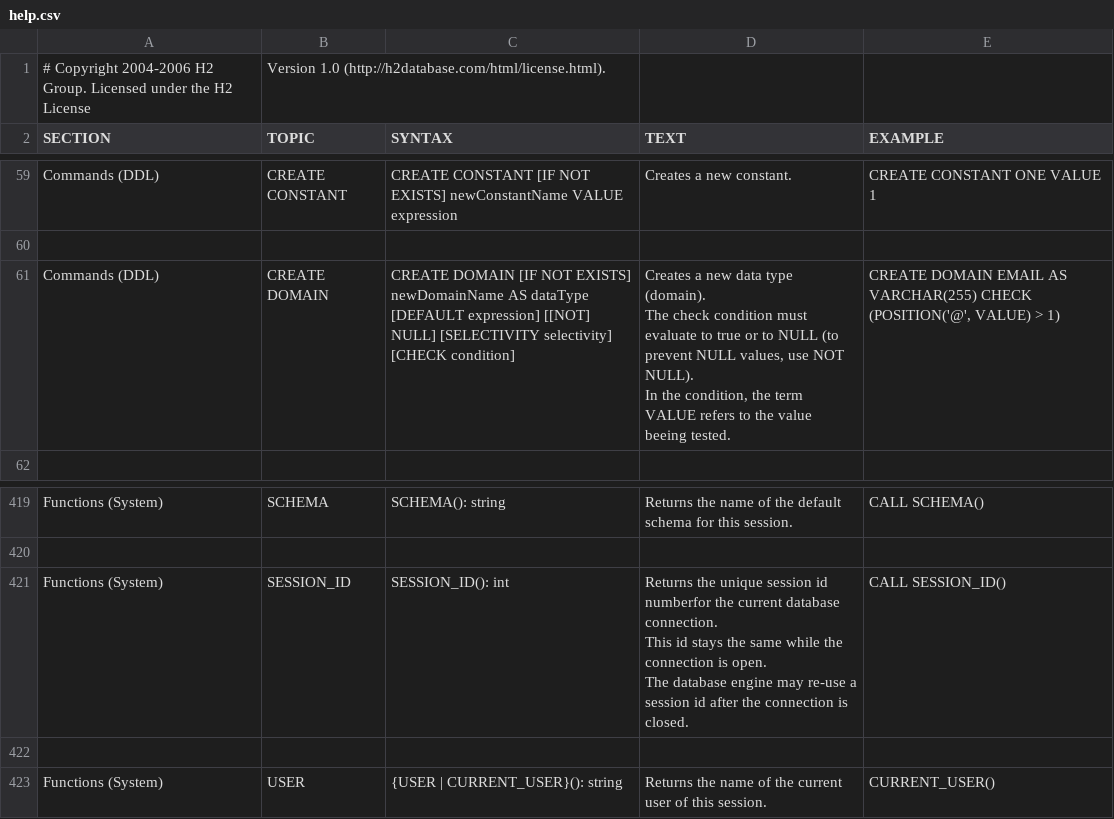
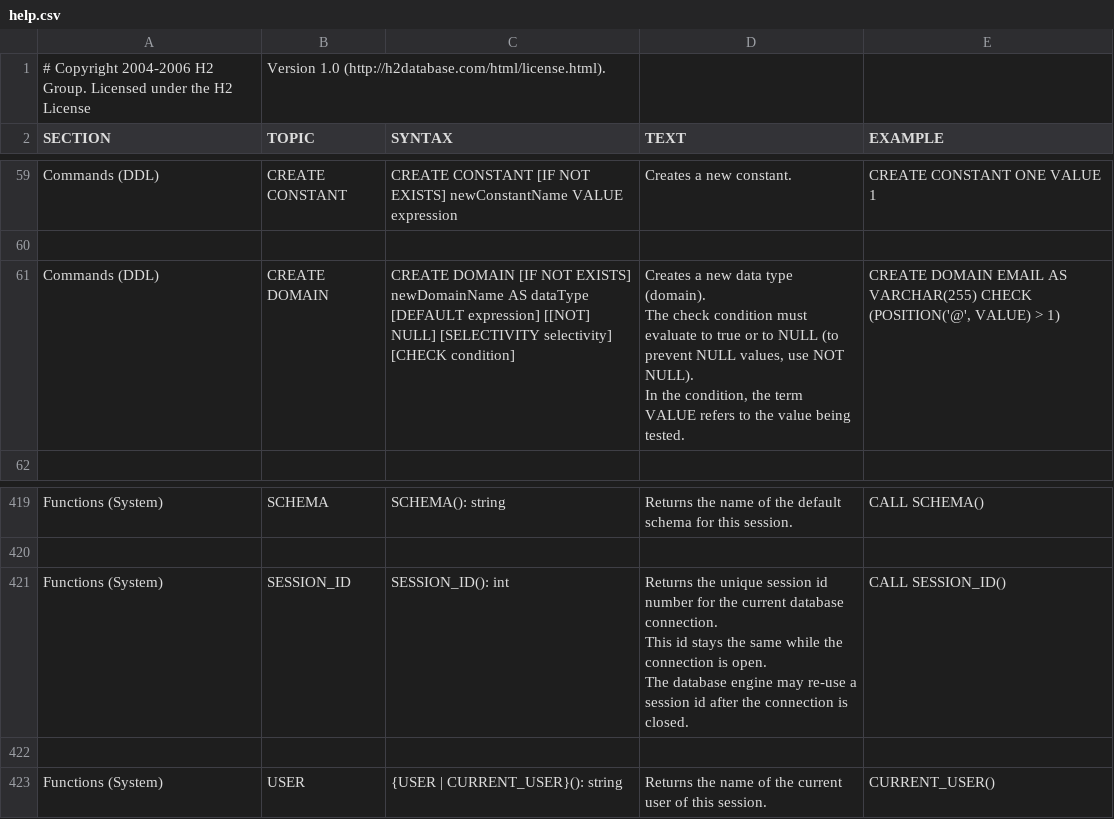
Before and after one commit to peterfich/h2database, a CSV file: h2/src/main/org/h2/res/help.csv, drawn as a sheet; only a part is shown, gaps mark what is left out.

```diff
--- a/h2/src/main/org/h2/res/help.csv
+++ b/h2/src/main/org/h2/res/help.csv
@@ -327,13 +327,13 @@ CREATE CONSTANT ONE VALUE 1
 
-"Commands (DDL)","CREATE DOMAIN","
-CREATE DOMAIN [IF NOT EXISTS] newDomainName AS dataType
-[DEFAULT expression] [[NOT] NULL] [SELECTIVITY selectivity]
-[CHECK condition]
-","
- Creates a new data type (domain).
- The check condition must evaluate to true or to NULL (to prevent NULL values, use NOT NULL).
- In the condition, the term VALUE refers to the value beeing tested.
-","
-CREATE DOMAIN EMAIL AS VARCHAR(255) CHECK (POSITION('@', VALUE) > 1)
-"
+"Commands (DDL)","CREATE DOMAIN","
+CREATE DOMAIN [IF NOT EXISTS] newDomainName AS dataType
+[DEFAULT expression] [[NOT] NULL] [SELECTIVITY selectivity]
+[CHECK condition]
+","
+ Creates a new data type (domain).
+ The check condition must evaluate to true or to NULL (to prevent NULL values, use NOT NULL).
+ In the condition, the term VALUE refers to the value being tested.
+","
+CREATE DOMAIN EMAIL AS VARCHAR(255) CHECK (POSITION('@', VALUE) > 1)
+"
 
@@ -2507,11 +2507,11 @@ CALL SCHEMA()
 
-"Functions (System)","SESSION_ID","
-SESSION_ID(): int
-","
-Returns the unique session id numberfor the current database connection.
-This id stays the same while the connection is open.
-The database engine may re-use a session id after the connection is closed.
-","
-CALL SESSION_ID()
-"
+"Functions (System)","SESSION_ID","
+SESSION_ID(): int
+","
+Returns the unique session id number for the current database connection.
+This id stays the same while the connection is open.
+The database engine may re-use a session id after the connection is closed.
+","
+CALL SESSION_ID()
+"
 
```
Also changed, not shown: 16 other files.
